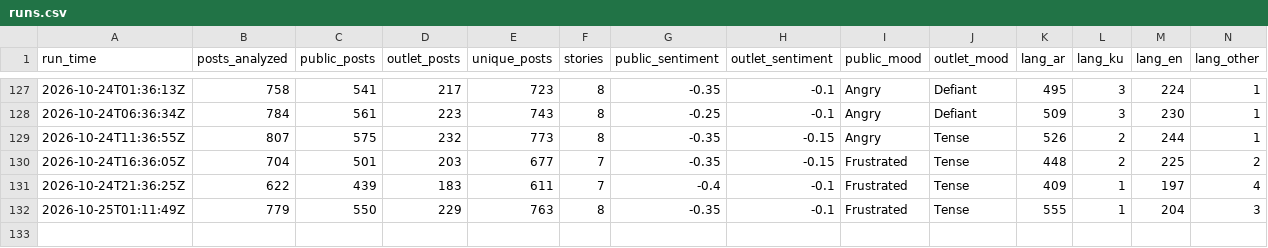
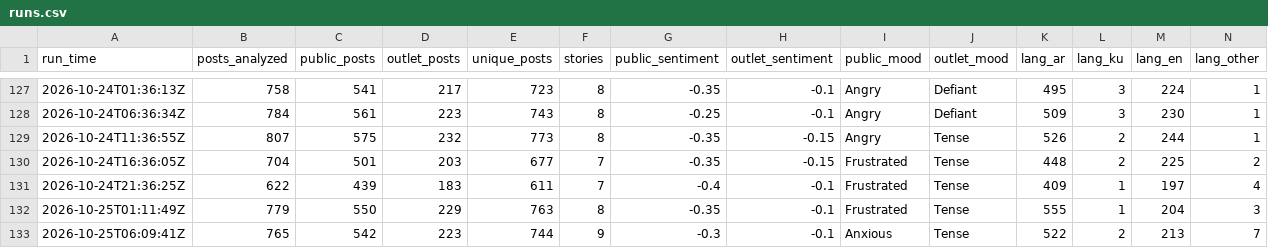
Before and after one commit to Brunopomodoro/syria-narrative-tracker, a CSV file: data/exports/2026-10/runs.csv, drawn as a sheet; only a part is shown, gaps mark what is left out; rows hold the shown columns only; the diff names each change by its address in the sheet, - before the commit and + after, or states it on an @@ line.

```diff
--- a/data/exports/2026-10/runs.csv
+++ b/data/exports/2026-10/runs.csv
+row 133: 2026-10-25T06:09:41Z | 765 | 542 | 223 | 744 | 9 | -0.3 | -0.1 | Anxious | Tense | 522 | 2 | 213 | 7
```
Also changed, not shown: data/exports/2026-10/themes.csv, 51 other files.
